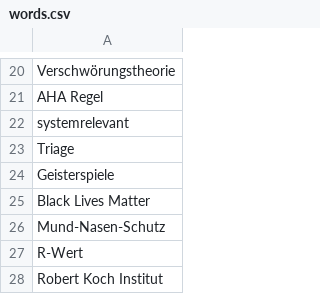
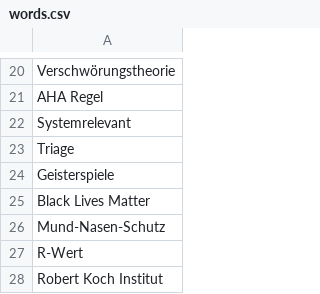
Before and after one commit to mfgpcm/activityOnline, a CSV file: words.csv, drawn as a sheet; only a part is shown, gaps mark what is left out; the diff covers the shown part only.

```diff
--- a/words.csv
+++ b/words.csv
@@ -21,3 +21,3 @@ Verschwörungstheorie
 AHA Regel
-systemrelevant
+Systemrelevant
 Triage
```
Also changed, not shown: 28 removed rows elsewhere in this file.
